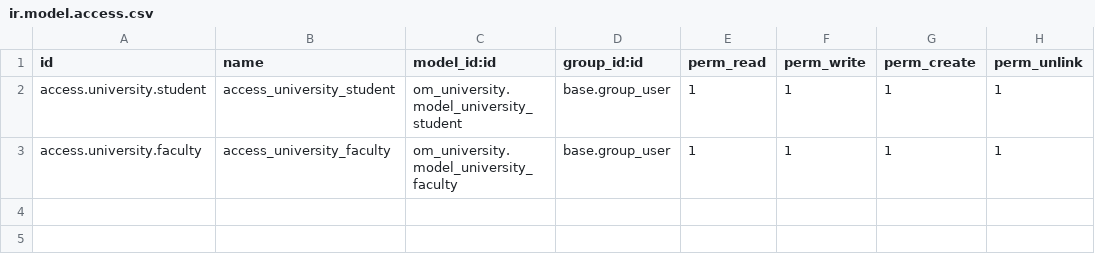
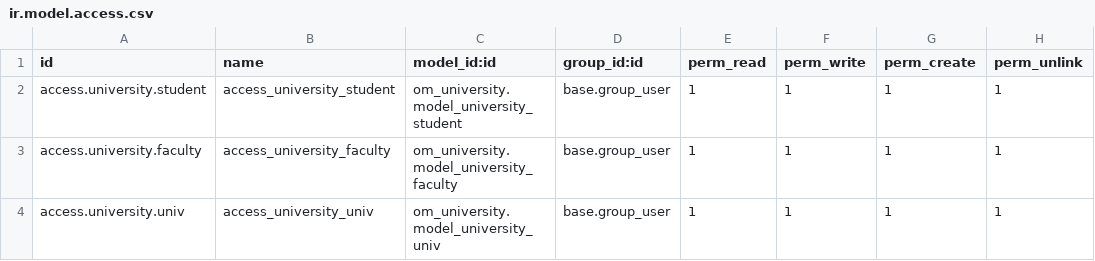
Before and after one commit to nacerkraa/UniversityStudents, a CSV file: custom_addons/om_university/security/ir.model.access.csv, drawn as a sheet.

Commit message:
add many to one relationship to faculte and university

```diff
--- a/custom_addons/om_university/security/ir.model.access.csv
+++ b/custom_addons/om_university/security/ir.model.access.csv
@@ -3 +3,2 @@ access.university.student,access_university_student,om_university.model_universi
 access.university.faculty,access_university_faculty,om_university.model_university_faculty,base.group_user,1,1,1,1
+access.university.univ,access_university_univ,om_university.model_university_univ,base.group_user,1,1,1,1
```
Also changed, not shown: 5 other files.
